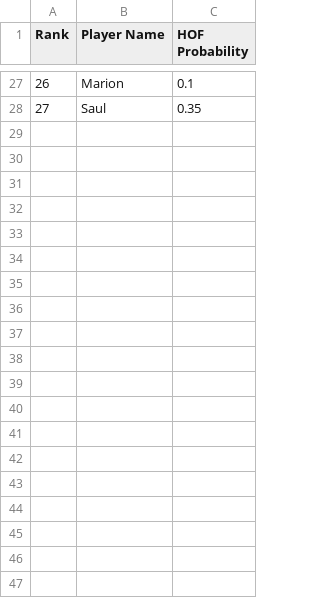
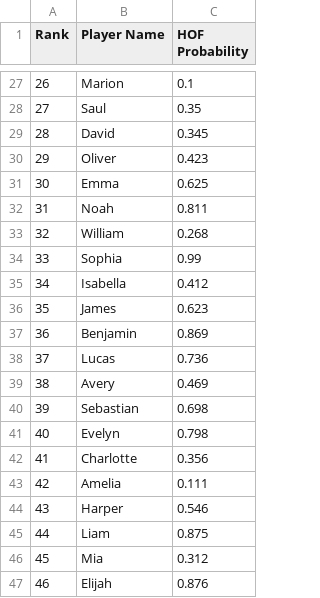
Before and after one commit to statpad-basketball/statpad-basketball.github.io, a CSV file: public/data/HOF-Example.csv, drawn as a sheet; only a part is shown, gaps mark what is left out; the diff covers the shown part only; the diff names each change by its address in the sheet, - before the commit and + after, or states it on an @@ line.

Commit message:
Updated rankings table to have first, previous, next, last buttons

```diff
--- a/public/data/HOF-Example.csv
+++ b/public/data/HOF-Example.csv
+row 29: 28 | David | 0.345
+row 30: 29 | Oliver | 0.423
+row 31: 30 | Emma | 0.625
+row 32: 31 | Noah | 0.811
+row 33: 32 | William | 0.268
+row 34: 33 | Sophia | 0.99
+row 35: 34 | Isabella | 0.412
+row 36: 35 | James | 0.623
+row 37: 36 | Benjamin | 0.869
+row 38: 37 | Lucas | 0.736
+row 39: 38 | Avery | 0.469
+row 40: 39 | Sebastian | 0.698
+row 41: 40 | Evelyn | 0.798
+row 42: 41 | Charlotte | 0.356
+row 43: 42 | Amelia | 0.111
+row 44: 43 | Harper | 0.546
+row 45: 44 | Liam | 0.875
+row 46: 45 | Mia | 0.312
+row 47: 46 | Elijah | 0.876
```
Also changed, not shown: 34 added rows elsewhere in this file, 2 other files.
